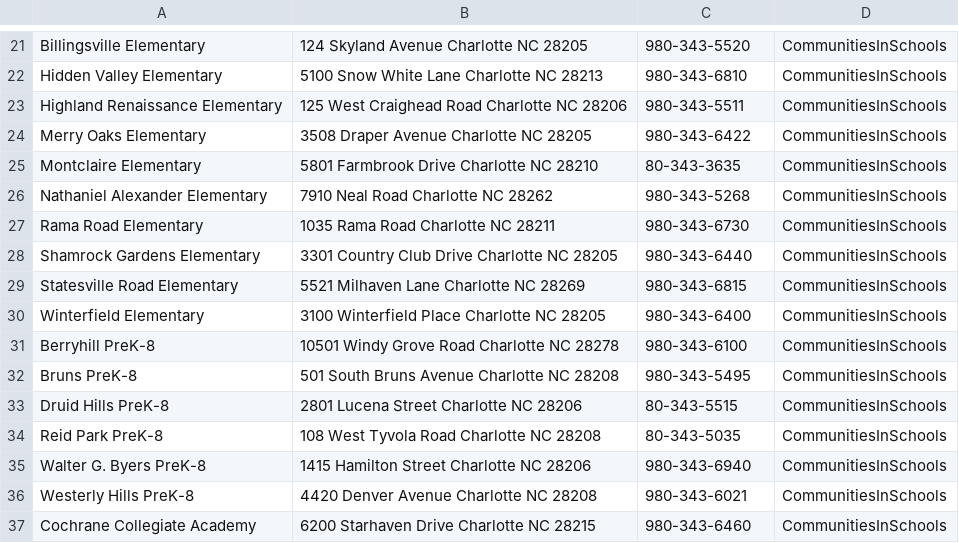
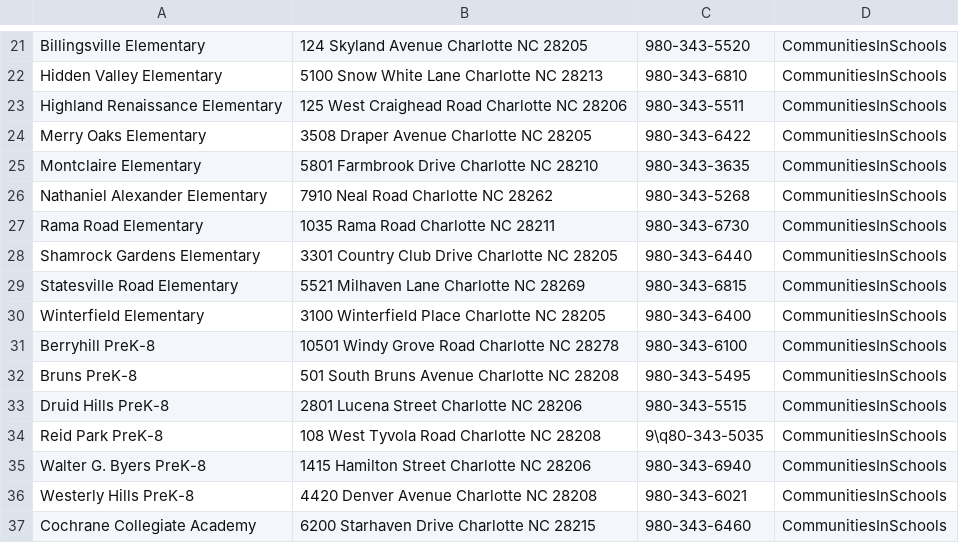
Before and after one commit to Emileen/FinalProject, a CSV file: resource.csv, drawn as a sheet; only a part is shown, gaps mark what is left out.

```diff
--- a/resource.csv
+++ b/resource.csv
@@ -24,3 +24,3 @@ Highland Renaissance Elementary,125 West Craighead Road Charlotte NC 28206,980-3
 Merry Oaks Elementary,3508 Draper Avenue Charlotte NC 28205,980-343-6422,CommunitiesInSchools, , ,
-Montclaire Elementary,5801 Farmbrook Drive Charlotte NC 28210,80-343-3635,CommunitiesInSchools, , ,
+Montclaire Elementary,5801 Farmbrook Drive Charlotte NC 28210,980-343-3635,CommunitiesInSchools, , ,
 Nathaniel Alexander Elementary,7910 Neal Road Charlotte NC 28262,980-343-5268,CommunitiesInSchools, , ,
@@ -32,4 +32,4 @@ Berryhill PreK-8,10501 Windy Grove Road Charlotte NC 28278,980-343-6100,Communit
 Bruns PreK-8,501 South Bruns Avenue Charlotte NC 28208,980-343-5495,CommunitiesInSchools, , ,
-Druid Hills PreK-8,2801 Lucena Street Charlotte NC 28206,80-343-5515,CommunitiesInSchools, , ,
-Reid Park PreK-8,108 West Tyvola Road Charlotte NC 28208,80-343-5035,CommunitiesInSchools, , ,
+Druid Hills PreK-8,2801 Lucena Street Charlotte NC 28206,980-343-5515,CommunitiesInSchools, , ,
+Reid Park PreK-8,108 West Tyvola Road Charlotte NC 28208,9\q80-343-5035,CommunitiesInSchools, , ,
 Walter G. Byers PreK-8,1415 Hamilton Street Charlotte NC 28206,980-343-6940,CommunitiesInSchools, , ,
```
Also changed, not shown: agency.csv.
